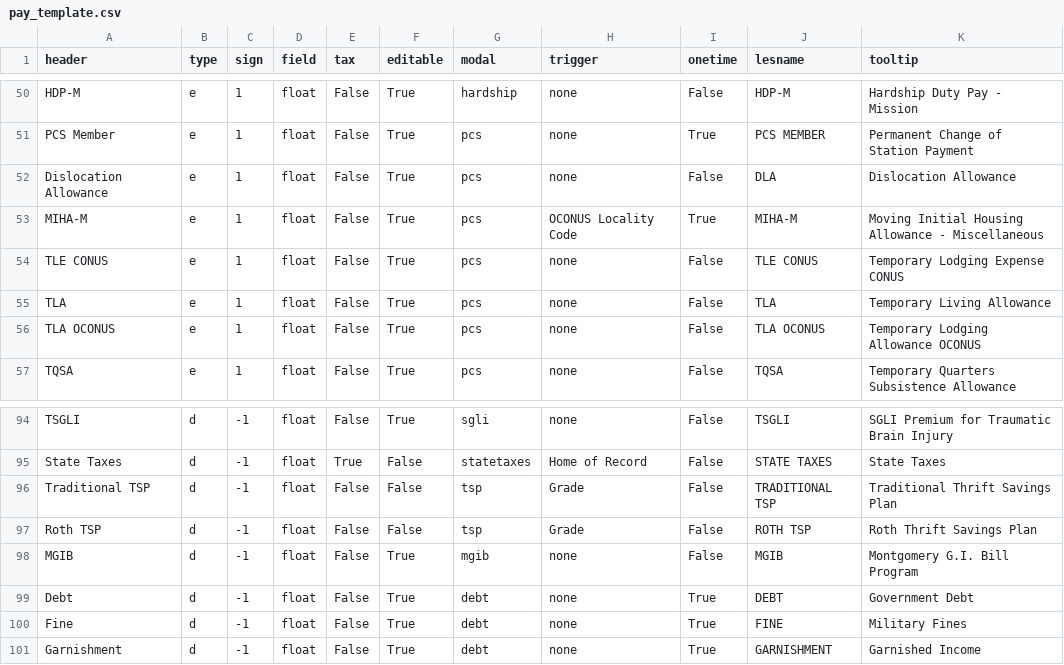
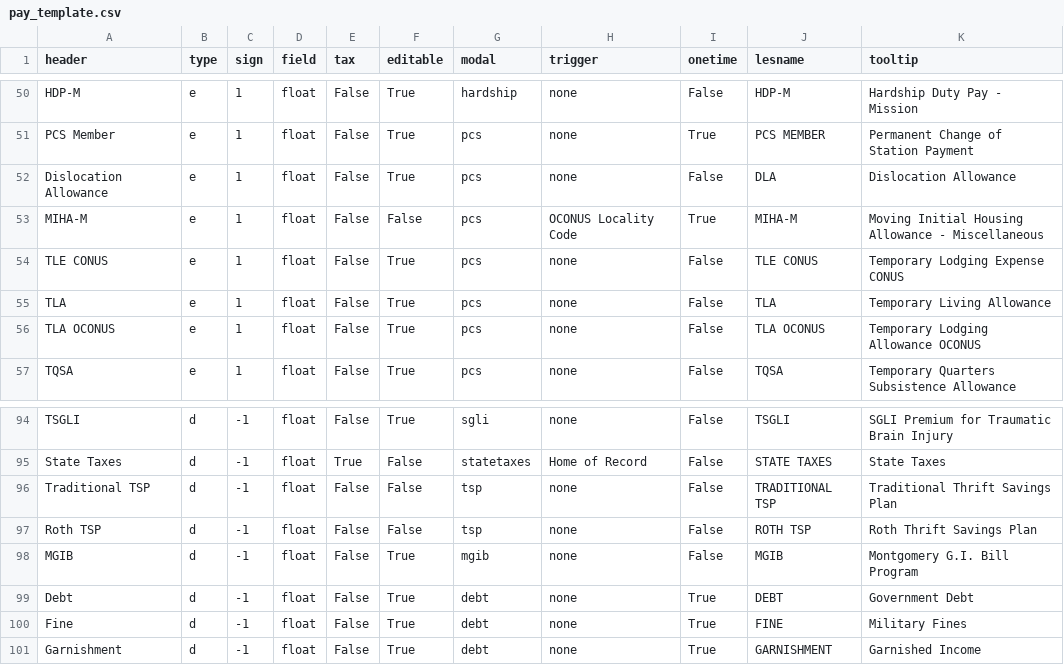
Before and after one commit to west757/PayLES, a CSV file: app/static/csv/pay_template.csv, drawn as a sheet; only a part is shown, gaps mark what is left out.

Commit message:
Implementation of dynamic trigger headers

```diff
--- a/app/static/csv/pay_template.csv
+++ b/app/static/csv/pay_template.csv
@@ -52,3 +52,3 @@ PCS Member,e,1,float,False,True,pcs,none,True,PCS MEMBER,Permanent Change of Sta
 Dislocation Allowance,e,1,float,False,True,pcs,none,False,DLA,Dislocation Allowance
-MIHA-M,e,1,float,False,True,pcs,OCONUS Locality Code,True,MIHA-M,Moving Initial Housing Allowance - Miscellaneous
+MIHA-M,e,1,float,False,False,pcs,OCONUS Locality Code,True,MIHA-M,Moving Initial Housing Allowance - Miscellaneous
 TLE CONUS,e,1,float,False,True,pcs,none,False,TLE CONUS,Temporary Lodging Expense CONUS
@@ -95,4 +95,4 @@ TSGLI,d,-1,float,False,True,sgli,none,False,TSGLI,SGLI Premium for Traumatic Bra
 State Taxes,d,-1,float,True,False,statetaxes,Home of Record,False,STATE TAXES,State Taxes
-Traditional TSP,d,-1,float,False,False,tsp,Grade,False,TRADITIONAL TSP,Traditional Thrift Savings Plan
-Roth TSP,d,-1,float,False,False,tsp,Grade,False,ROTH TSP,Roth Thrift Savings Plan
+Traditional TSP,d,-1,float,False,False,tsp,none,False,TRADITIONAL TSP,Traditional Thrift Savings Plan
+Roth TSP,d,-1,float,False,False,tsp,none,False,ROTH TSP,Roth Thrift Savings Plan
 MGIB,d,-1,float,False,True,mgib,none,False,MGIB,Montgomery G.I. Bill Program
```
Also changed, not shown: 10 other files.
